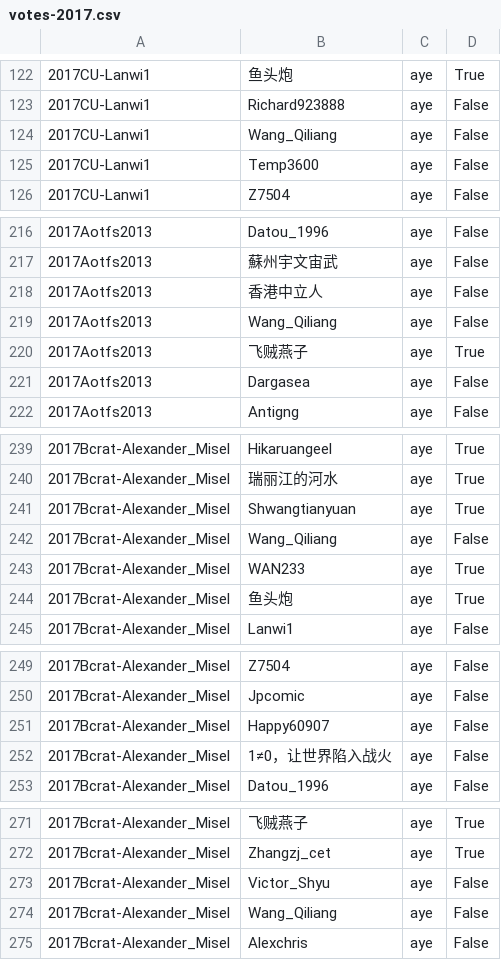
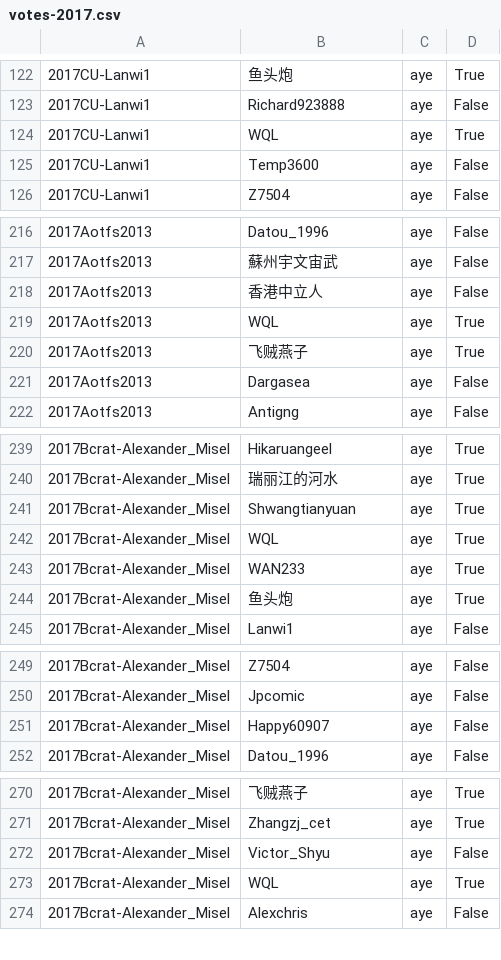
Before and after one commit to mys721tx/Wikipedia-Voting, a CSV file: votes-2017.csv, drawn as a sheet; only a part is shown, gaps mark what is left out; the diff covers the shown part only.

Commit message:
Curating erroneous data

```diff
--- a/votes-2017.csv
+++ b/votes-2017.csv
@@ -123,3 +123,3 @@
 2017CU-Lanwi1,Richard923888,aye,False
-2017CU-Lanwi1,Wang_Qiliang,aye,False
+2017CU-Lanwi1,WQL,aye,True
 2017CU-Lanwi1,Temp3600,aye,False
@@ -218,3 +218,3 @@
 2017Aotfs2013,香港中立人,aye,False
-2017Aotfs2013,Wang_Qiliang,aye,False
+2017Aotfs2013,WQL,aye,True
 2017Aotfs2013,飞贼燕子,aye,True
@@ -241,3 +241,3 @@
 2017Bcrat-Alexander_Misel,Shwangtianyuan,aye,True
-2017Bcrat-Alexander_Misel,Wang_Qiliang,aye,False
+2017Bcrat-Alexander_Misel,WQL,aye,True
 2017Bcrat-Alexander_Misel,WAN233,aye,True
@@ -251,3 +251,2 @@
 2017Bcrat-Alexander_Misel,Happy60907,aye,False
-2017Bcrat-Alexander_Misel,1≠0，让世界陷入战火,aye,False
 2017Bcrat-Alexander_Misel,Datou_1996,aye,False
@@ -273,3 +272,3 @@
 2017Bcrat-Alexander_Misel,Victor_Shyu,aye,False
-2017Bcrat-Alexander_Misel,Wang_Qiliang,aye,False
+2017Bcrat-Alexander_Misel,WQL,aye,True
 2017Bcrat-Alexander_Misel,Alexchris,aye,False
```
Also changed, not shown: 14 edited cells elsewhere in this file.
